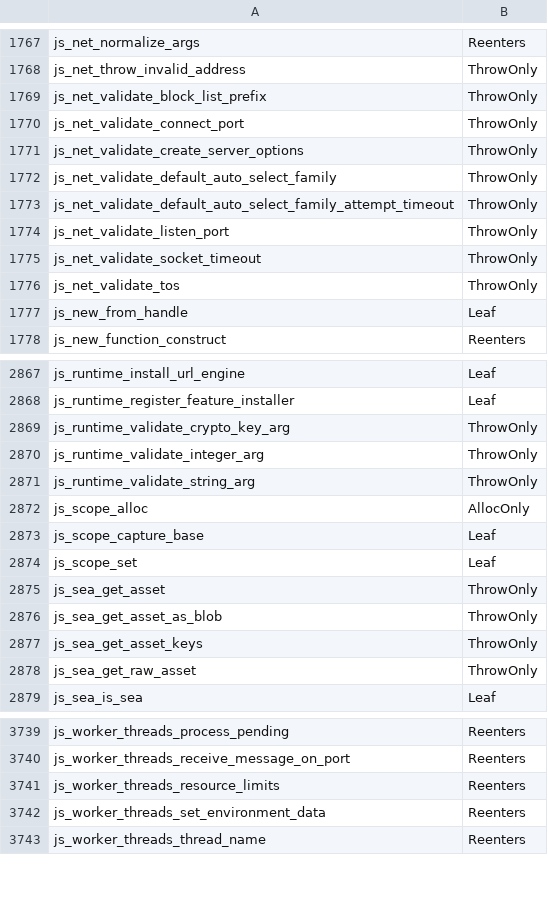
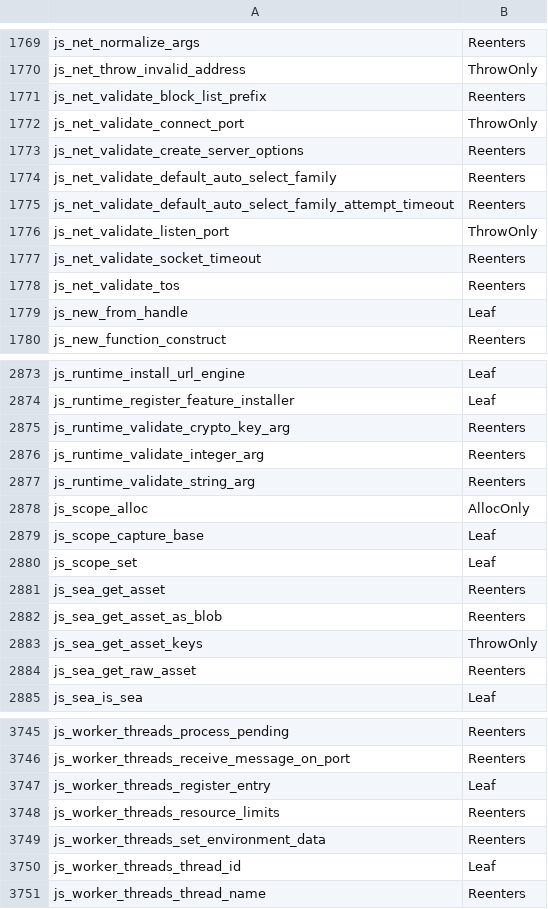
Before and after one commit to PerryTS/perry, a TSV file: crates/perry-codegen/src/gc_effects/macos-aarch64.tsv, drawn as a sheet; only a part is shown, gaps mark what is left out; the diff covers the shown part only.

```diff
--- a/crates/perry-codegen/src/gc_effects/macos-aarch64.tsv
+++ b/crates/perry-codegen/src/gc_effects/macos-aarch64.tsv
@@ -1768,10 +1770,10 @@ js_net_normalize_args	Reenters
 js_net_throw_invalid_address	ThrowOnly
-js_net_validate_block_list_prefix	ThrowOnly
+js_net_validate_block_list_prefix	Reenters
 js_net_validate_connect_port	ThrowOnly
-js_net_validate_create_server_options	ThrowOnly
-js_net_validate_default_auto_select_family	ThrowOnly
-js_net_validate_default_auto_select_family_attempt_timeout	ThrowOnly
+js_net_validate_create_server_options	Reenters
+js_net_validate_default_auto_select_family	Reenters
+js_net_validate_default_auto_select_family_attempt_timeout	Reenters
 js_net_validate_listen_port	ThrowOnly
-js_net_validate_socket_timeout	ThrowOnly
-js_net_validate_tos	ThrowOnly
+js_net_validate_socket_timeout	Reenters
+js_net_validate_tos	Reenters
 js_new_from_handle	Leaf
@@ -2868,5 +2874,5 @@ js_runtime_install_url_engine	Leaf
 js_runtime_register_feature_installer	Leaf
-js_runtime_validate_crypto_key_arg	ThrowOnly
-js_runtime_validate_integer_arg	ThrowOnly
-js_runtime_validate_string_arg	ThrowOnly
+js_runtime_validate_crypto_key_arg	Reenters
+js_runtime_validate_integer_arg	Reenters
+js_runtime_validate_string_arg	Reenters
 js_scope_alloc	AllocOnly
@@ -2874,6 +2880,6 @@ js_scope_capture_base	Leaf
 js_scope_set	Leaf
-js_sea_get_asset	ThrowOnly
-js_sea_get_asset_as_blob	ThrowOnly
+js_sea_get_asset	Reenters
+js_sea_get_asset_as_blob	Reenters
 js_sea_get_asset_keys	ThrowOnly
-js_sea_get_raw_asset	ThrowOnly
+js_sea_get_raw_asset	Reenters
 js_sea_is_sea	Leaf
@@ -3740,4 +3746,6 @@ js_worker_threads_process_pending	Reenters
 js_worker_threads_receive_message_on_port	Reenters
+js_worker_threads_register_entry	Leaf
 js_worker_threads_resource_limits	Reenters
 js_worker_threads_set_environment_data	Reenters
+js_worker_threads_thread_id	Leaf
 js_worker_threads_thread_name	Reenters
```
Also changed, not shown: 7 added rows and 46 edited cells elsewhere in this file.
